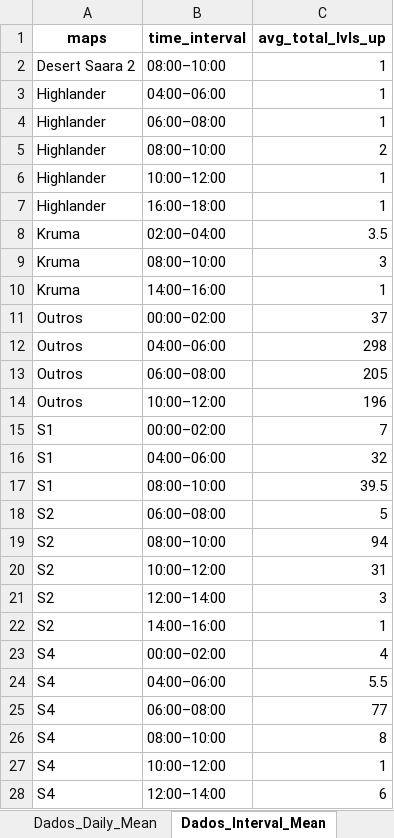
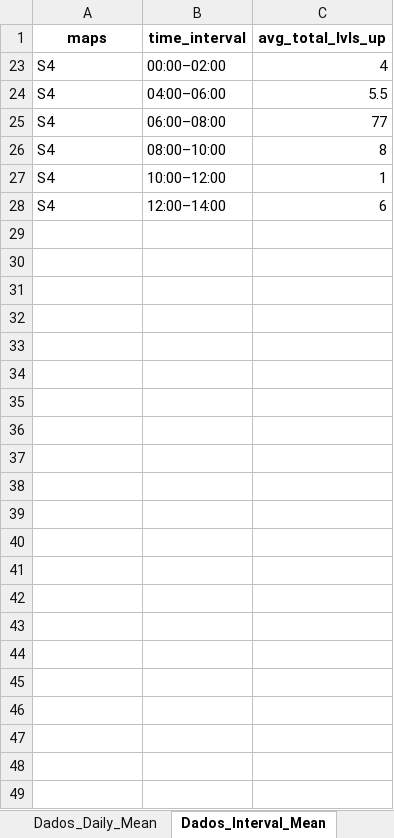
Before and after one commit to Paulo-Rodriguez-Br/laghaim_game_data, an Excel workbook: relatorio_up.xlsx, sheet Dados_Interval_Mean, drawn as a sheet; only a part is shown; values as stored, in another font and other column widths than the file's, no borders; table styles not drawn; the diff covers the shown part only; the diff names each change by its address in the sheet, - before the commit and + after, or states it on an @@ line.

```diff
--- a/relatorio_up.xlsx (sheet Dados_Interval_Mean)
+++ b/relatorio_up.xlsx (sheet Dados_Interval_Mean)
@@ row 2 hidden: Desert Saara 2 | 08:00–10:00 | 1 @@
@@ row 3 hidden: Highlander | 04:00–06:00 | 1 @@
@@ row 4 hidden: Highlander | 06:00–08:00 | 1 @@
@@ row 5 hidden: Highlander | 08:00–10:00 | 2 @@
@@ row 6 hidden: Highlander | 10:00–12:00 | 1 @@
@@ row 7 hidden: Highlander | 16:00–18:00 | 1 @@
@@ row 8 hidden: Kruma | 02:00–04:00 | 3.5 @@
@@ row 9 hidden: Kruma | 08:00–10:00 | 3 @@
@@ row 10 hidden: Kruma | 14:00–16:00 | 1 @@
@@ row 11 hidden: Outros | 00:00–02:00 | 37 @@
@@ row 12 hidden: Outros | 04:00–06:00 | 298 @@
@@ row 13 hidden: Outros | 06:00–08:00 | 205 @@
@@ row 14 hidden: Outros | 10:00–12:00 | 196 @@
@@ row 15 hidden: S1 | 00:00–02:00 | 7 @@
@@ row 16 hidden: S1 | 04:00–06:00 | 32 @@
@@ row 17 hidden: S1 | 08:00–10:00 | 39.5 @@
@@ row 18 hidden: S2 | 06:00–08:00 | 5 @@
@@ row 19 hidden: S2 | 08:00–10:00 | 94 @@
@@ row 20 hidden: S2 | 10:00–12:00 | 31 @@
@@ row 21 hidden: S2 | 12:00–14:00 | 3 @@
@@ row 22 hidden: S2 | 14:00–16:00 | 1 @@
```
Also changed, not shown: 6 hidden or unhidden rows elsewhere in this sheet, sheet Dados_Daily_Mean, charts or pictures.
